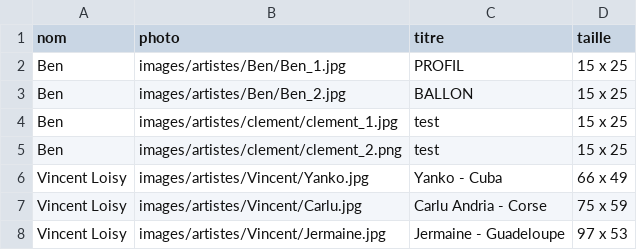
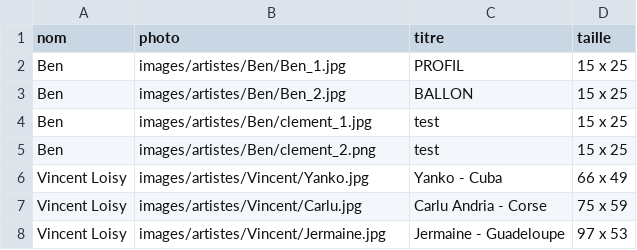
Before and after one commit to PaolorsiSimon/Projet_final_web, a CSV file: images_personnes.csv, drawn as a sheet.

Commit message:
modif

```diff
--- a/images_personnes.csv
+++ b/images_personnes.csv
@@ -3,4 +3,4 @@ Ben;images/artistes/Ben/Ben_1.jpg;PROFIL;15 x 25
 Ben;images/artistes/Ben/Ben_2.jpg;BALLON;15 x 25
-Ben;images/artistes/clement/clement_1.jpg;test;15 x 25
-Ben;images/artistes/clement/clement_2.png;test;15 x 25
+Ben;images/artistes/Ben/clement_1.jpg;test;15 x 25
+Ben;images/artistes/Ben/clement_2.png;test;15 x 25
 Vincent Loisy;images/artistes/Vincent/Yanko.jpg;Yanko - Cuba; 66 x 49
```
